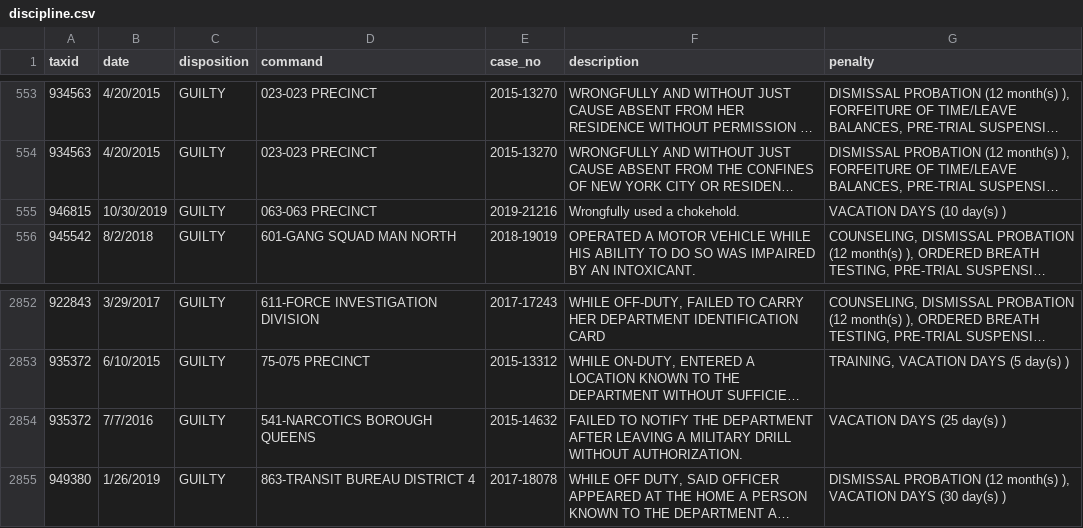
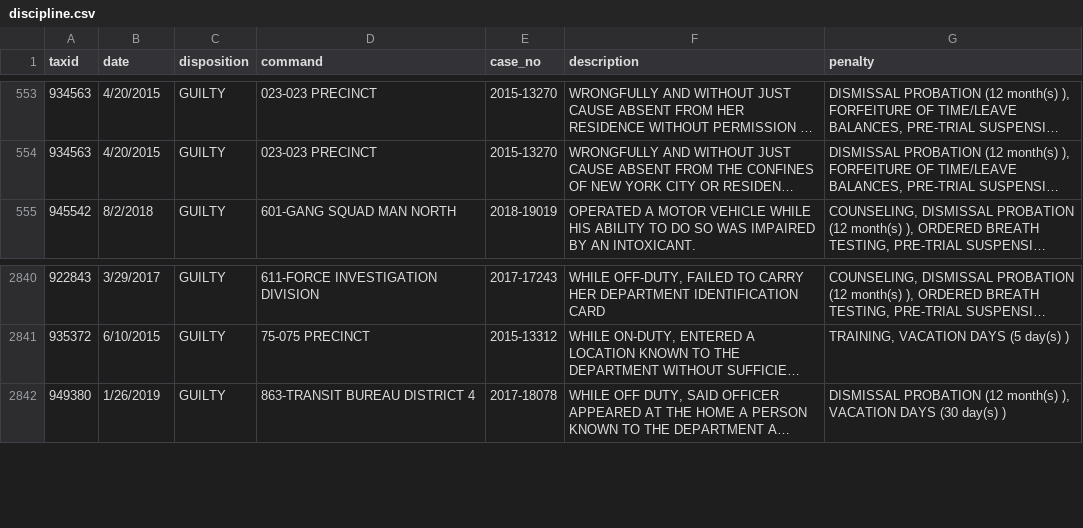
Before and after one commit to ryanwatkins/nypd-officer-profiles, a CSV file: discipline.csv, drawn as a sheet; only a part is shown, gaps mark what is left out; long unchanged cells end in …; removed rows and columns are numbered as before the commit, all else as after; the diff covers the shown part only; the diff names each change by its address in the sheet, - before the commit and + after, or states it on an @@ line.

```diff
--- a/discipline.csv
+++ b/discipline.csv
-row 555: 946815 | 10/30/2019 | GUILTY | 063-063 PRECINCT | 2019-21216 | Wrongfully used a chokehold. | VACATION DAYS (10 day(s) )
-row 2854: 935372 | 7/7/2016 | GUILTY | 541-NARCOTICS BOROUGH QUEENS | 2015-14632 | FAILED TO NOTIFY THE DEPARTMENT AFTER LEAVING A MILITARY DRILL WITHOUT AUTHORIZATION. | VACATION DAYS (25 day(s) )
```
Also changed, not shown: 1 added row, 12 removed rows and 4 edited cells elsewhere in this file, documents.csv, 28 other files.
